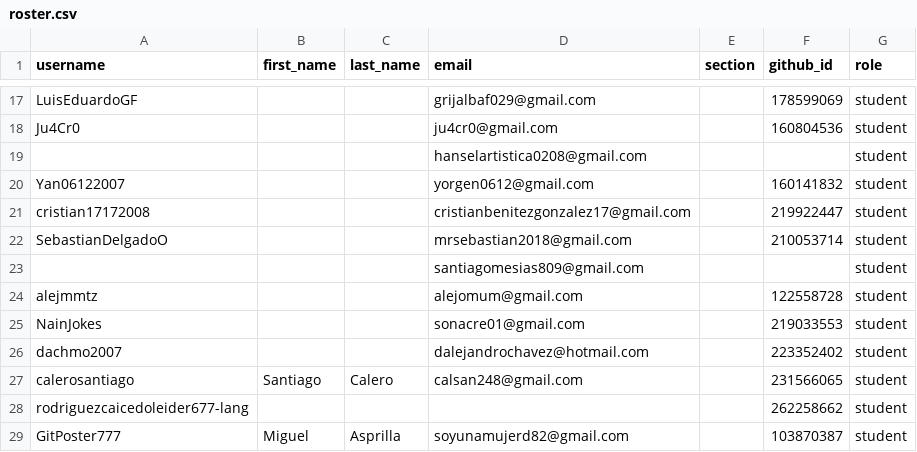
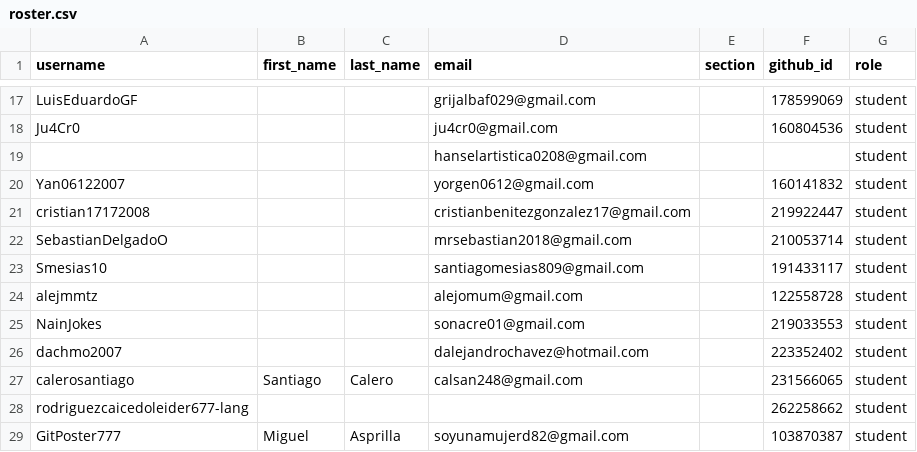
Before and after one commit to UniversidadIcesi-DCSI-BloqueAlgoritmos/classroom50, a CSV file: 2026-2-09830-apo2-g3/roster.csv, drawn as a sheet; only a part is shown, gaps mark what is left out.

Commit message:
[Classroom 50] Sync roster from teams: 2026-2-09830-apo2-g3

```diff
--- a/2026-2-09830-apo2-g3/roster.csv
+++ b/2026-2-09830-apo2-g3/roster.csv
@@ -22,3 +22,3 @@ cristian17172008,,,cristianbenitezgonzalez17@gmail.com,,219922447,student
 SebastianDelgadoO,,,mrsebastian2018@gmail.com,,210053714,student
-,,,santiagomesias809@gmail.com,,,student
+Smesias10,,,santiagomesias809@gmail.com,,191433117,student
 alejmmtz,,,alejomum@gmail.com,,122558728,student
```
